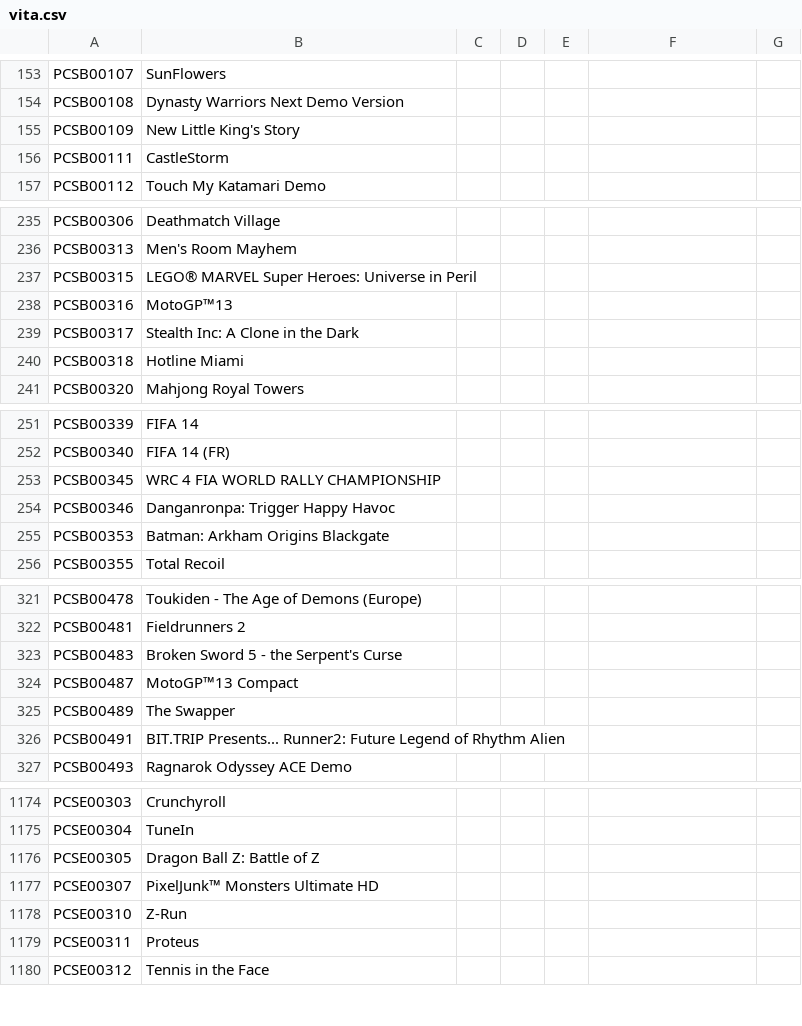
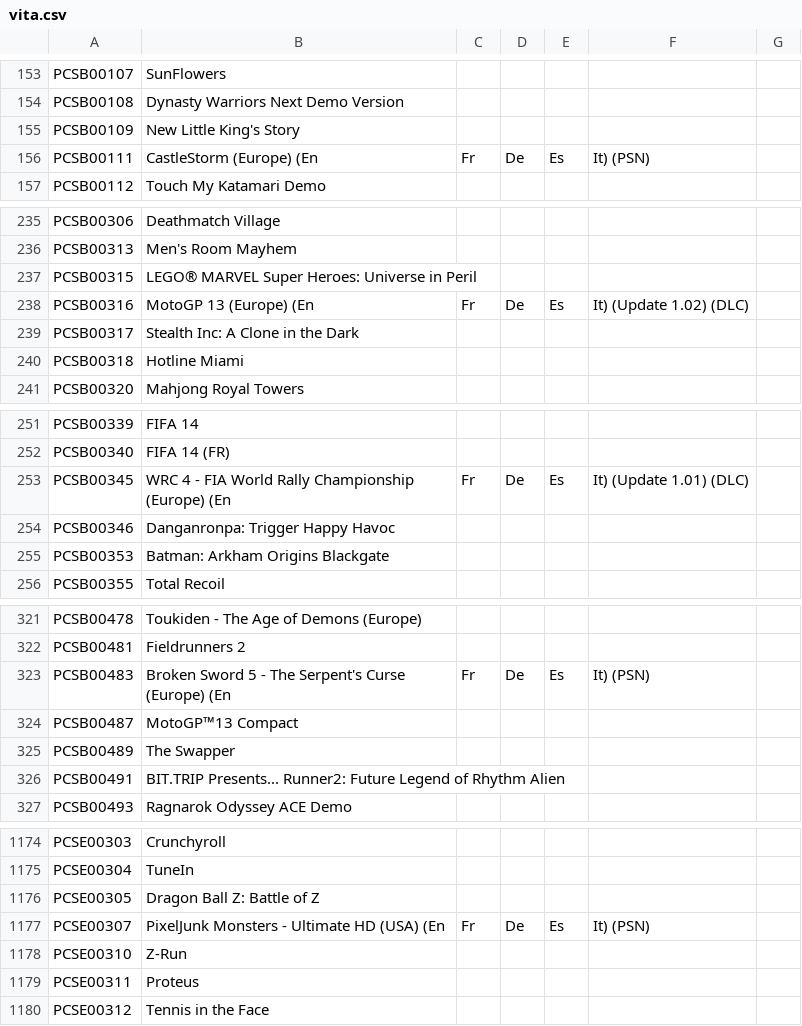
Before and after one commit to JoeysRetroHandhelds/JoeyOS, a CSV file: app/src/main/assets/gamedb/vita.csv, drawn as a sheet; only a part is shown, gaps mark what is left out; the diff covers the shown part only.

```diff
--- a/app/src/main/assets/gamedb/vita.csv
+++ b/app/src/main/assets/gamedb/vita.csv
@@ -155,3 +155,3 @@ PCSB00108,Dynasty Warriors Next Demo Version
 PCSB00109,New Little King's Story
-PCSB00111,CastleStorm
+PCSB00111,CastleStorm (Europe) (En,Fr,De,Es,It) (PSN)
 PCSB00112,Touch My Katamari Demo
@@ -237,3 +237,3 @@ PCSB00313,Men's Room Mayhem
 PCSB00315,LEGO® MARVEL Super Heroes: Universe in Peril
-PCSB00316,MotoGP™13
+PCSB00316,MotoGP 13 (Europe) (En,Fr,De,Es,It) (Update 1.02) (DLC)
 PCSB00317,Stealth Inc: A Clone in the Dark
@@ -252,3 +252,3 @@ PCSB00339,FIFA 14
 PCSB00340,FIFA 14 (FR)
-PCSB00345,WRC 4 FIA WORLD RALLY CHAMPIONSHIP
+PCSB00345,WRC 4 - FIA World Rally Championship (Europe) (En,Fr,De,Es,It) (Update 1.01) (DLC)
 PCSB00346,Danganronpa: Trigger Happy Havoc
@@ -322,3 +322,3 @@ PCSB00478,Toukiden - The Age of Demons (Europe)
 PCSB00481,Fieldrunners 2
-PCSB00483,Broken Sword 5 - the Serpent's Curse
+PCSB00483,Broken Sword 5 - The Serpent's Curse (Europe) (En,Fr,De,Es,It) (PSN)
 PCSB00487,MotoGP™13 Compact
@@ -1176,3 +1176,3 @@ PCSE00304,TuneIn
 PCSE00305,Dragon Ball Z: Battle of Z
-PCSE00307,PixelJunk™ Monsters Ultimate HD
+PCSE00307,PixelJunk Monsters - Ultimate HD (USA) (En,Fr,De,Es,It) (PSN)
 PCSE00310,Z-Run
```
Also changed, not shown: 46 edited cells elsewhere in this file, app/src/main/assets/gamedb/ps2.csv, 27 other files.
